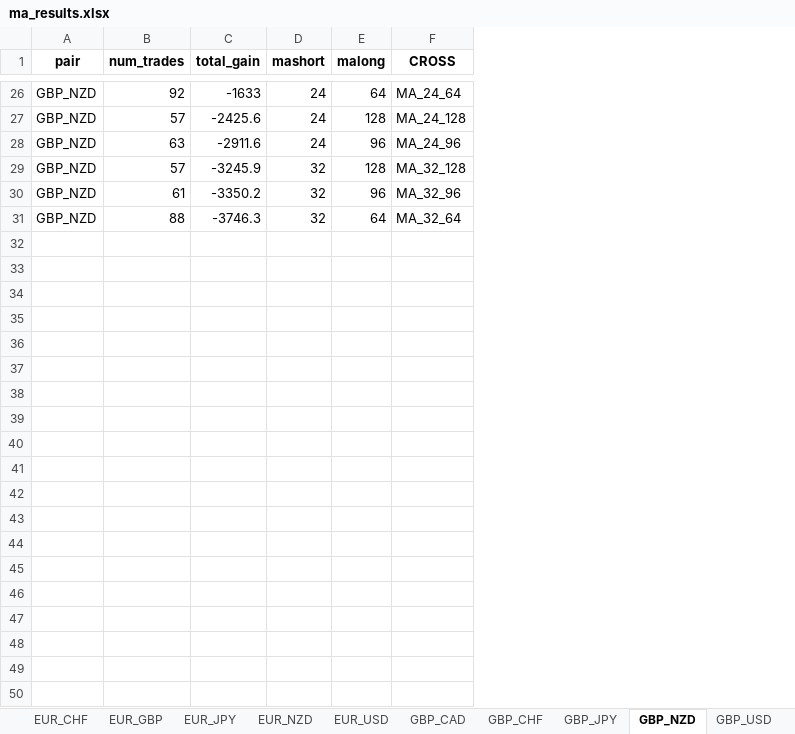
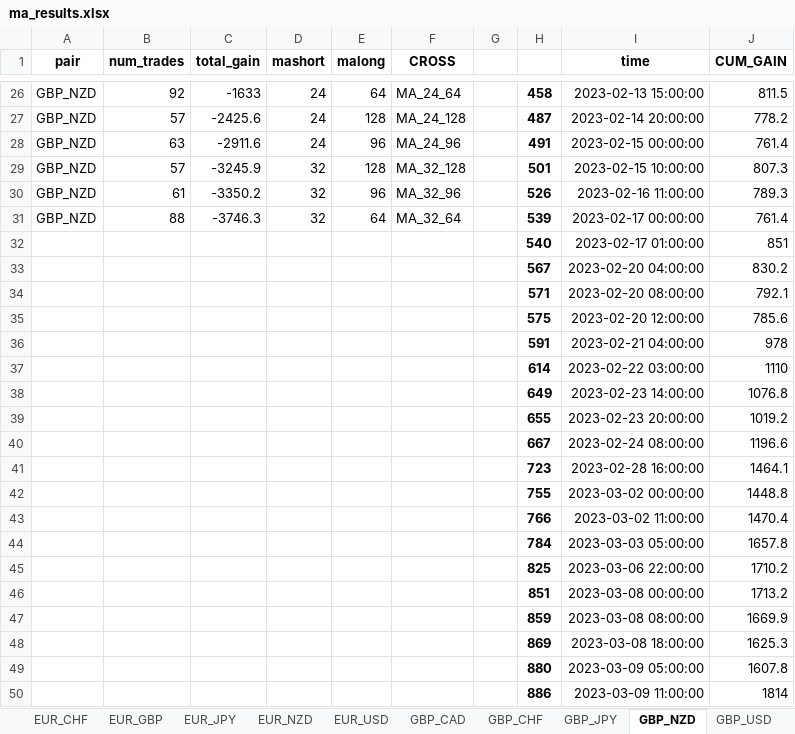
Before and after one commit to jiajie0225/ForexBot, an Excel workbook: ma_results.xlsx, sheet GBP_NZD, drawn as a sheet; only a part is shown, gaps mark what is left out; values as stored, in another font and other column widths than the file's, no borders; the diff covers the shown part only; the diff names each change by its address in the sheet, - before the commit and + after, or states it on an @@ line.

```diff
--- a/ma_results.xlsx (sheet GBP_NZD)
+++ b/ma_results.xlsx (sheet GBP_NZD)
+column G, empty
+column H, rows 26-31: 458 | 487 | 491 | 501 | 526 | 539
+column I (time), rows 26-31: 2023-02-13 15:00:00 | 2023-02-14 20:00:00 | 2023-02-15 00:00:00 | 2023-02-15 10:00:00 | 2023-02-16 11:00:00 | 2023-02-17 00:00:00
+column J (CUM_GAIN), rows 26-31: 811.5 | 778.2 | 761.4 | 807.3 | 789.3 | 761.4
+row 32:  |  |  |  |  |  |  | 540 | 2023-02-17 01:00:00 | 851
+row 33:  |  |  |  |  |  |  | 567 | 2023-02-20 04:00:00 | 830.2
+row 34:  |  |  |  |  |  |  | 571 | 2023-02-20 08:00:00 | 792.1
+row 35:  |  |  |  |  |  |  | 575 | 2023-02-20 12:00:00 | 785.6
+row 36:  |  |  |  |  |  |  | 591 | 2023-02-21 04:00:00 | 978
+row 37:  |  |  |  |  |  |  | 614 | 2023-02-22 03:00:00 | 1110
+row 38:  |  |  |  |  |  |  | 649 | 2023-02-23 14:00:00 | 1076.8
+row 39:  |  |  |  |  |  |  | 655 | 2023-02-23 20:00:00 | 1019.2
+row 40:  |  |  |  |  |  |  | 667 | 2023-02-24 08:00:00 | 1196.6
+row 41:  |  |  |  |  |  |  | 723 | 2023-02-28 16:00:00 | 1464.1
+row 42:  |  |  |  |  |  |  | 755 | 2023-03-02 00:00:00 | 1448.8
+row 43:  |  |  |  |  |  |  | 766 | 2023-03-02 11:00:00 | 1470.4
+row 44:  |  |  |  |  |  |  | 784 | 2023-03-03 05:00:00 | 1657.8
+row 45:  |  |  |  |  |  |  | 825 | 2023-03-06 22:00:00 | 1710.2
+row 46:  |  |  |  |  |  |  | 851 | 2023-03-08 00:00:00 | 1713.2
+row 47:  |  |  |  |  |  |  | 859 | 2023-03-08 08:00:00 | 1669.9
+row 48:  |  |  |  |  |  |  | 869 | 2023-03-08 18:00:00 | 1625.3
+row 49:  |  |  |  |  |  |  | 880 | 2023-03-09 05:00:00 | 1607.8
+row 50:  |  |  |  |  |  |  | 886 | 2023-03-09 11:00:00 | 1814
```
Also changed, not shown: 311 added rows elsewhere in this sheet, sheet EUR_JPY, sheet EUR_NZD, sheet CHF_JPY, sheet NZD_JPY, sheet GBP_JPY, sheet CAD_JPY, 14 more sheets, 2 other files.
